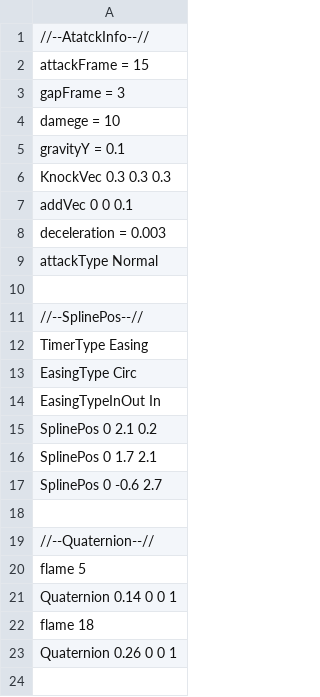
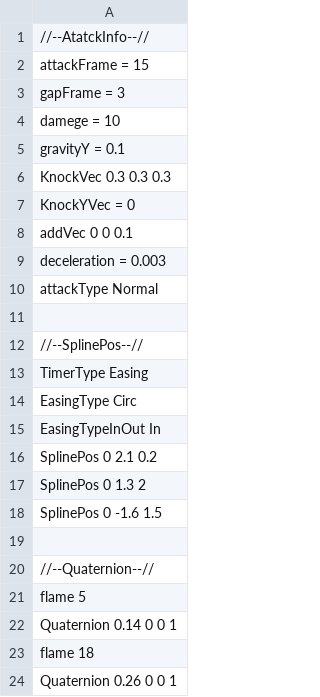
Before and after one commit to Rion1127/63GameProject, a CSV file: application/Resources/Attack/AttackInfo/Air1.csv, drawn as a sheet.

```diff
--- a/application/Resources/Attack/AttackInfo/Air1.csv
+++ b/application/Resources/Attack/AttackInfo/Air1.csv
@@ -6,2 +6,3 @@ gravityY = 0.1
 KnockVec 0.3 0.3 0.3
+KnockYVec = 0
 addVec 0 0 0.1
@@ -15,4 +16,4 @@ EasingTypeInOut In
 SplinePos 0 2.1 0.2
-SplinePos 0 1.7 2.1
-SplinePos 0 -0.6 2.7
+SplinePos 0 1.3 2
+SplinePos 0 -1.6 1.5
 
```
Also changed, not shown: 4 other files.
